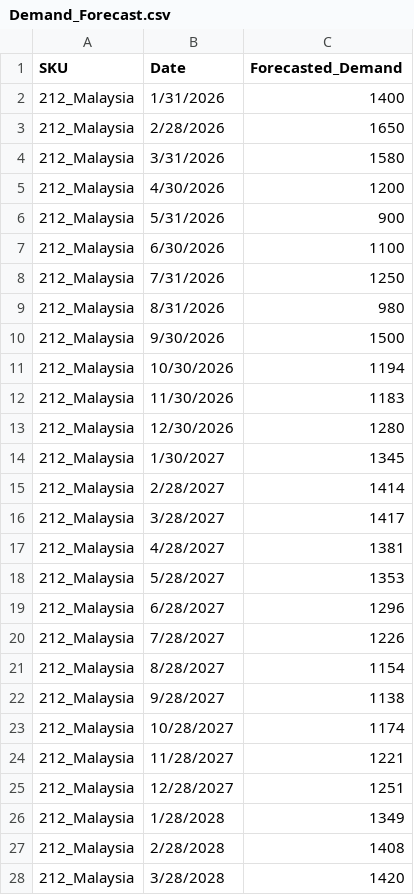
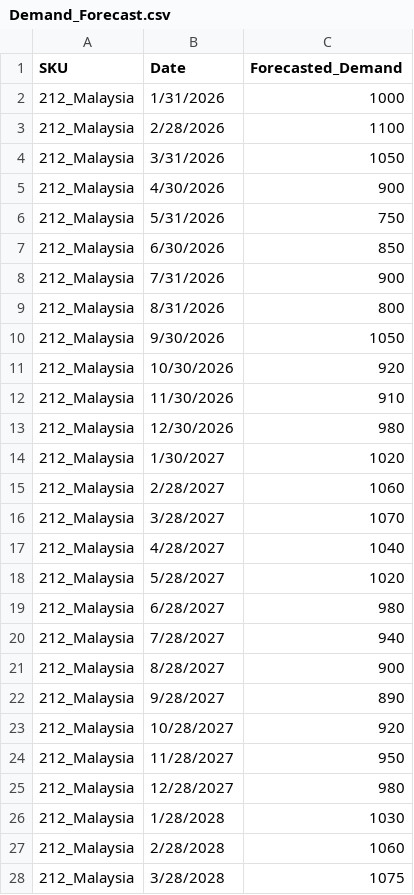
Before and after one commit to jetfire717/FYP-SC, a CSV file: Demand_Forecast.csv, drawn as a sheet; only a part is shown; the diff covers the shown part only.

```diff
--- a/Demand_Forecast.csv
+++ b/Demand_Forecast.csv
@@ -1,28 +1,28 @@
 SKU,Date,Forecasted_Demand
-212_Malaysia,1/31/2026,1400
-212_Malaysia,2/28/2026,1650
-212_Malaysia,3/31/2026,1580
-212_Malaysia,4/30/2026,1200
-212_Malaysia,5/31/2026,900
-212_Malaysia,6/30/2026,1100
-212_Malaysia,7/31/2026,1250
-212_Malaysia,8/31/2026,980
-212_Malaysia,9/30/2026,1500
-212_Malaysia,10/30/2026,1194
-212_Malaysia,11/30/2026,1183
-212_Malaysia,12/30/2026,1280
-212_Malaysia,1/30/2027,1345
-212_Malaysia,2/28/2027,1414
-212_Malaysia,3/28/2027,1417
-212_Malaysia,4/28/2027,1381
-212_Malaysia,5/28/2027,1353
-212_Malaysia,6/28/2027,1296
-212_Malaysia,7/28/2027,1226
-212_Malaysia,8/28/2027,1154
-212_Malaysia,9/28/2027,1138
-212_Malaysia,10/28/2027,1174
-212_Malaysia,11/28/2027,1221
-212_Malaysia,12/28/2027,1251
-212_Malaysia,1/28/2028,1349
-212_Malaysia,2/28/2028,1408
-212_Malaysia,3/28/2028,1420
+212_Malaysia,1/31/2026,1000
+212_Malaysia,2/28/2026,1100
+212_Malaysia,3/31/2026,1050
+212_Malaysia,4/30/2026,900
+212_Malaysia,5/31/2026,750
+212_Malaysia,6/30/2026,850
+212_Malaysia,7/31/2026,900
+212_Malaysia,8/31/2026,800
+212_Malaysia,9/30/2026,1050
+212_Malaysia,10/30/2026,920
+212_Malaysia,11/30/2026,910
+212_Malaysia,12/30/2026,980
+212_Malaysia,1/30/2027,1020
+212_Malaysia,2/28/2027,1060
+212_Malaysia,3/28/2027,1070
+212_Malaysia,4/28/2027,1040
+212_Malaysia,5/28/2027,1020
+212_Malaysia,6/28/2027,980
+212_Malaysia,7/28/2027,940
+212_Malaysia,8/28/2027,900
+212_Malaysia,9/28/2027,890
+212_Malaysia,10/28/2027,920
+212_Malaysia,11/28/2027,950
+212_Malaysia,12/28/2027,980
+212_Malaysia,1/28/2028,1030
+212_Malaysia,2/28/2028,1060
+212_Malaysia,3/28/2028,1075
```
Also changed, not shown: 153 edited cells elsewhere in this file, 8 other files.
